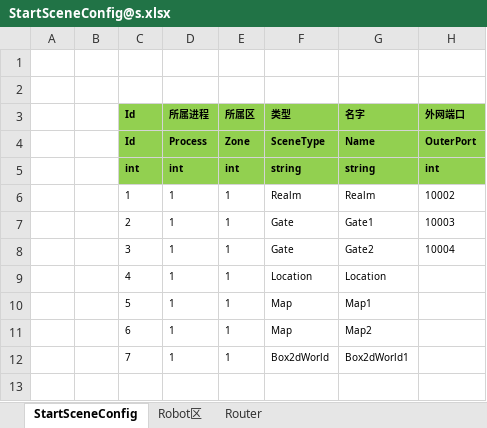
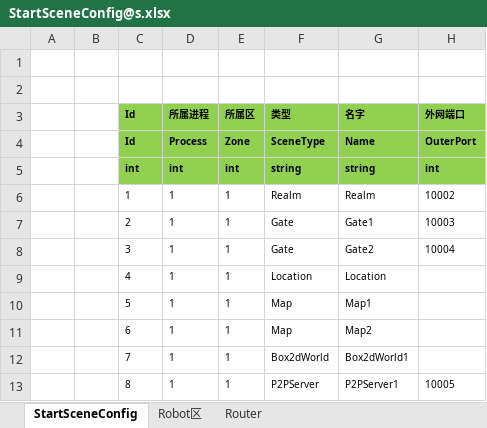
Before and after one commit to wryl/ETBox2d, an Excel workbook: Excel/StartConfig/Localhost/StartSceneConfig@s.xlsx, sheet StartSceneConfig, drawn as a sheet; values as stored, in another font and other column widths than the file's, no borders; the diff names each change by its address in the sheet, - before the commit and + after, or states it on an @@ line.

```diff
--- a/Excel/StartConfig/Localhost/StartSceneConfig@s.xlsx (sheet StartSceneConfig)
+++ b/Excel/StartConfig/Localhost/StartSceneConfig@s.xlsx (sheet StartSceneConfig)
+row 13:  |  | 8 | 1 | 1 | P2PServer | P2PServer1 | 10005
```
Also changed, not shown: Excel/StartSceneConfig@s.xlsx, 21 other files.
